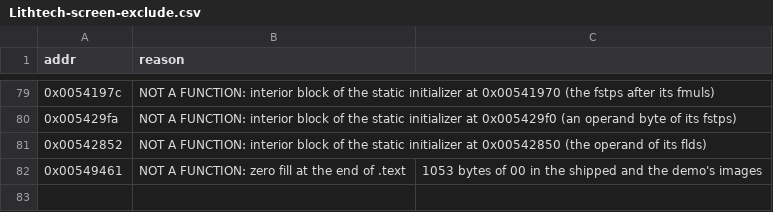
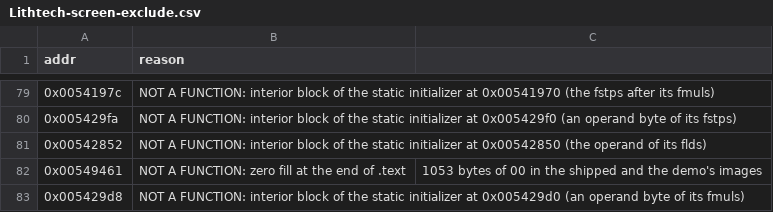
Before and after one commit to nolffan/cjacksrc, a CSV file: progress/Lithtech-screen-exclude.csv, drawn as a sheet; only a part is shown, gaps mark what is left out.

```diff
--- a/progress/Lithtech-screen-exclude.csv
+++ b/progress/Lithtech-screen-exclude.csv
@@ -82 +82,2 @@ addr,reason
 0x00549461,NOT A FUNCTION: zero fill at the end of .text, 1053 bytes of 00 in the shipped and the demo's images
+0x005429d8,NOT A FUNCTION: interior block of the static initializer at 0x005429d0 (an operand byte of its fmuls)
```
